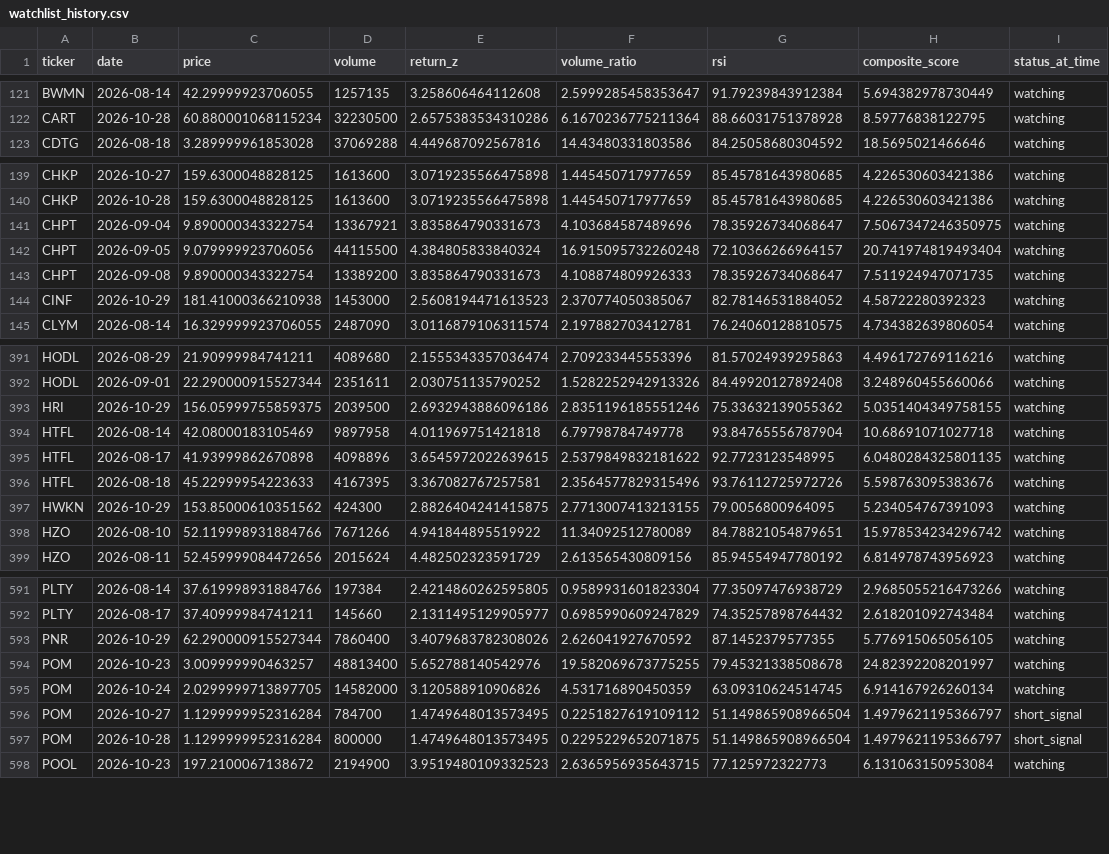
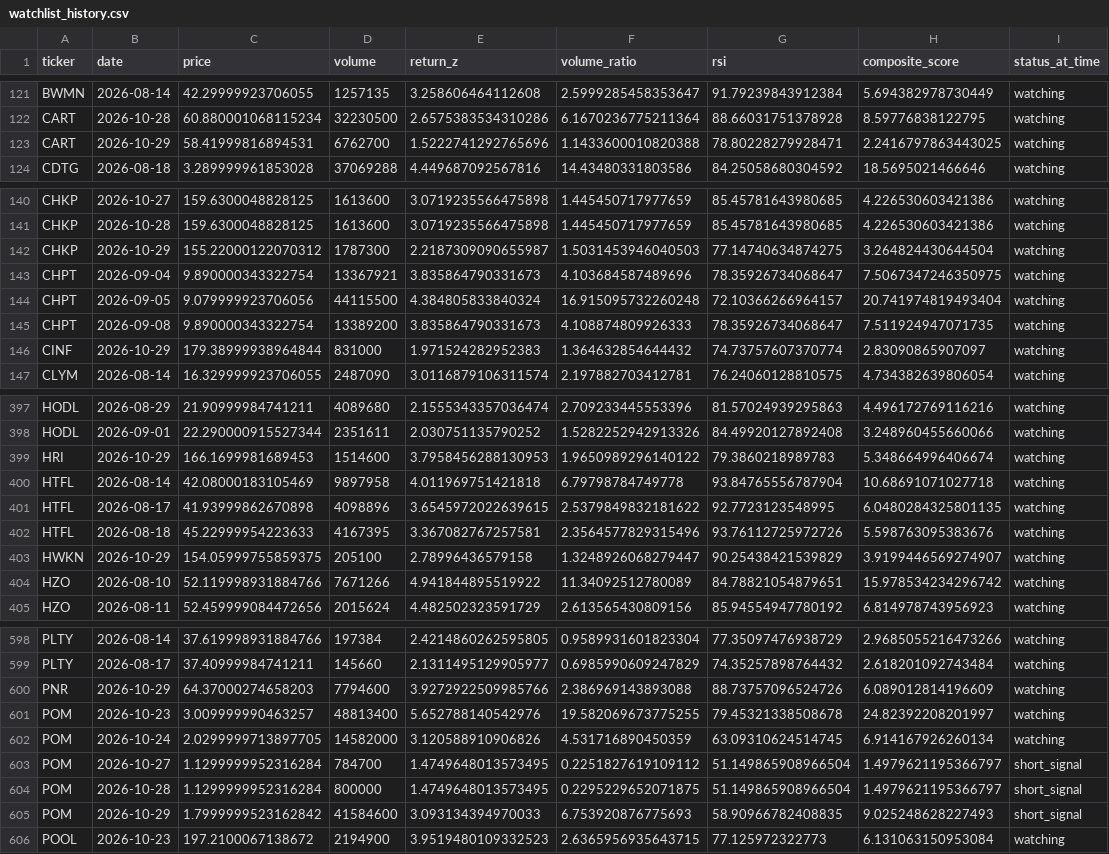
Before and after one commit to kgb1970-gh/stock-crash-tracker, a CSV file: data/watchlist_history.csv, drawn as a sheet; only a part is shown, gaps mark what is left out; the diff covers the shown part only.

```diff
--- a/data/watchlist_history.csv
+++ b/data/watchlist_history.csv
@@ -122,2 +122,3 @@ BWMN,2026-08-14,42.29999923706055,1257135,3.258606464112608,2.5999285458353647,9
 CART,2026-10-28,60.880001068115234,32230500,2.6575383534310286,6.1670236775211364,88.66031751378928,8.59776838122795,watching
+CART,2026-10-29,58.41999816894531,6762700,1.5222741292765696,1.1433600010820388,78.80228279928471,2.2416797863443025,watching
 CDTG,2026-08-18,3.289999961853028,37069288,4.449687092567816,14.43480331803586,84.25058680304592,18.5695021466646,watching
@@ -140,2 +141,3 @@ CHKP,2026-10-27,159.6300048828125,1613600,3.0719235566475898,1.445450717977659,8
 CHKP,2026-10-28,159.6300048828125,1613600,3.0719235566475898,1.445450717977659,85.45781643980685,4.226530603421386,watching
+CHKP,2026-10-29,155.22000122070312,1787300,2.2187309090655987,1.5031453946040503,77.14740634874275,3.264824430644504,watching
 CHPT,2026-09-04,9.890000343322754,13367921,3.835864790331673,4.103684587489696,78.35926734068647,7.5067347246350975,watching
@@ -143,3 +145,3 @@ CHPT,2026-09-05,9.079999923706056,44115500,4.384805833840324,16.915095732260248,
 CHPT,2026-09-08,9.890000343322754,13389200,3.835864790331673,4.108874809926333,78.35926734068647,7.511924947071735,watching
-CINF,2026-10-29,181.41000366210938,1453000,2.5608194471613523,2.370774050385067,82.78146531884052,4.58722280392323,watching
+CINF,2026-10-29,179.38999938964844,831000,1.971524282952383,1.364632854644432,74.73757607370774,2.83090865907097,watching
 CLYM,2026-08-14,16.329999923706055,2487090,3.0116879106311574,2.197882703412781,76.24060128810575,4.734382639806054,watching
@@ -392,3 +398,3 @@ HODL,2026-08-29,21.90999984741211,4089680,2.1555343357036474,2.709233445553396,8
 HODL,2026-09-01,22.290000915527344,2351611,2.030751135790252,1.5282252942913326,84.49920127892408,3.248960455660066,watching
-HRI,2026-10-29,156.05999755859375,2039500,2.6932943886096186,2.8351196185551246,75.33632139055362,5.0351404349758155,watching
+HRI,2026-10-29,166.1699981689453,1514600,3.7958456288130953,1.9650989296140122,79.3860218989783,5.348664996406674,watching
 HTFL,2026-08-14,42.08000183105469,9897958,4.011969751421818,6.79798784749778,93.84765556787904,10.68691071027718,watching
@@ -396,3 +402,3 @@ HTFL,2026-08-17,41.93999862670898,4098896,3.6545972022639615,2.5379849832181622,
 HTFL,2026-08-18,45.22999954223633,4167395,3.367082767257581,2.3564577829315496,93.76112725972726,5.598763095383676,watching
-HWKN,2026-10-29,153.85000610351562,424300,2.8826404241415875,2.7713007413213155,79.0056800964095,5.234054767391093,watching
+HWKN,2026-10-29,154.05999755859375,205100,2.78996436579158,1.3248926068279447,90.25438421539829,3.9199446569274907,watching
 HZO,2026-08-10,52.119998931884766,7671266,4.941844895519922,11.34092512780089,84.78821054879651,15.978534234296742,watching
@@ -592,3 +599,3 @@ PLTY,2026-08-14,37.619998931884766,197384,2.4214860262595805,0.9589931601823304,
 PLTY,2026-08-17,37.40999984741211,145660,2.1311495129905977,0.6985990609247829,74.35257898764432,2.618201092743484,watching
-PNR,2026-10-29,62.290000915527344,7860400,3.4079683782308026,2.626041927670592,87.1452379577355,5.776915065056105,watching
+PNR,2026-10-29,64.37000274658203,7794600,3.9272922509985766,2.386969143893088,88.73757096524726,6.089012814196609,watching
 POM,2026-10-23,3.009999990463257,48813400,5.652788140542976,19.582069673775255,79.45321338508678,24.82392208201997,watching
@@ -597,2 +604,3 @@ POM,2026-10-27,1.1299999952316284,784700,1.4749648013573495,0.2251827619109112,5
 POM,2026-10-28,1.1299999952316284,800000,1.4749648013573495,0.2295229652071875,51.149865908966504,1.4979621195366797,short_signal
+POM,2026-10-29,1.7999999523162842,41584600,3.093134394970033,6.753920876775693,58.90966782408835,9.025248628227493,short_signal
 POOL,2026-10-23,197.2100067138672,2194900,3.9519480109332523,2.6365956935643715,77.125972322773,6.131063150953084,watching
```
Also changed, not shown: 9 added rows and 12 edited cells elsewhere in this file, data/alerts.csv, data/indicators.csv, 2 other files.
